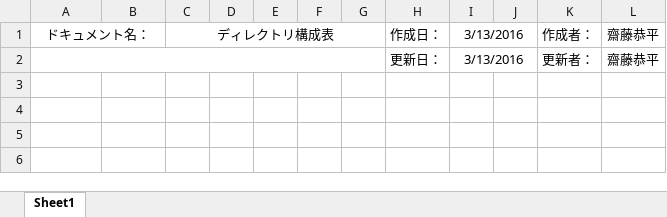
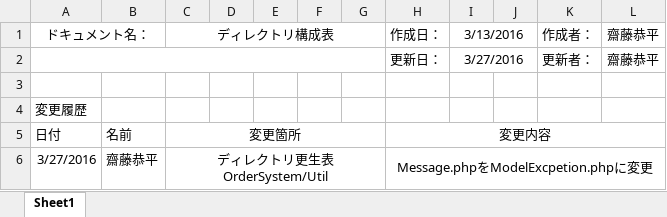
Before and after one commit to saihe/OrderSystem, an Excel workbook: Document/03_ディレクトリ構成表.xlsx, sheet Sheet1, drawn as a sheet; values as stored, in another font and other column widths than the file's, no borders; charts and pictures not drawn; the diff names each change by its address in the sheet, - before the commit and + after, or states it on an @@ line.

```diff
--- a/Document/03_ディレクトリ構成表.xlsx (sheet Sheet1)
+++ b/Document/03_ディレクトリ構成表.xlsx (sheet Sheet1)
-I2: 3/13/2016
+I2: 3/27/2016
+row 3: (empty)
+row 4: 変更履歴
+row 5: 日付 | 名前 | 変更箇所 |  |  |  |  | 変更内容
+row 6: 3/27/2016 | 齋藤恭平 | ディレクトリ更生表 OrderSystem/Util |  |  |  |  | Message.phpをModelExcpetion.phpに変更
```
Also changed, not shown: charts or pictures, Document/05_クラス図.xlsx, 8 other files.
